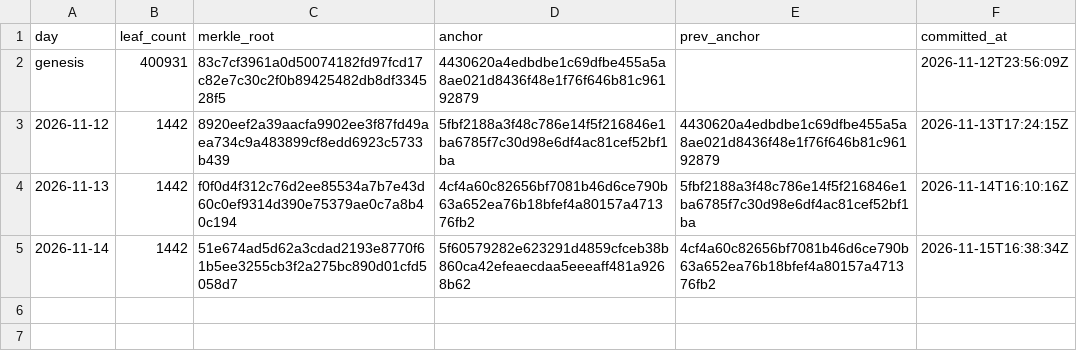
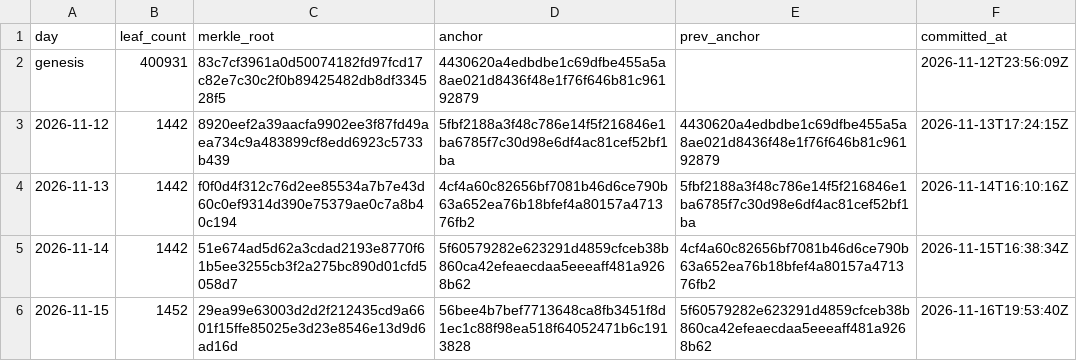
Before and after one commit to botsrated/anchors, a CSV file: log.csv, drawn as a sheet; the diff names each change by its address in the sheet, - before the commit and + after, or states it on an @@ line.

```diff
--- a/log.csv
+++ b/log.csv
+row 6: 2026-11-15 | 1452 | 29ea99e63003d2d2f212435cd9a6601f15ffe85025e3d23e8546e13d9d6ad16d | 56bee4b7bef7713648ca8fb3451f8d1ec1c88f98ea518f64052471b6c1913828 | 5f60579282e623291d4859cfceb38b860ca42efeaecdaa5eeeaff481a9268b62 | 2026-11-16T19:53:40Z
```
Also changed, not shown: 4 other files.
